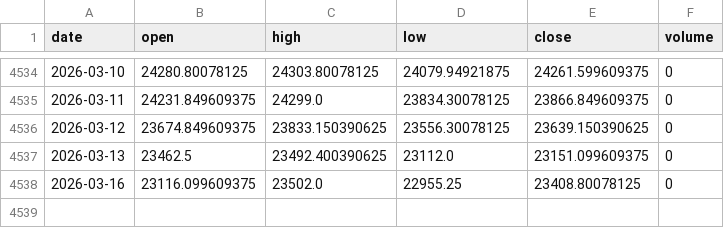
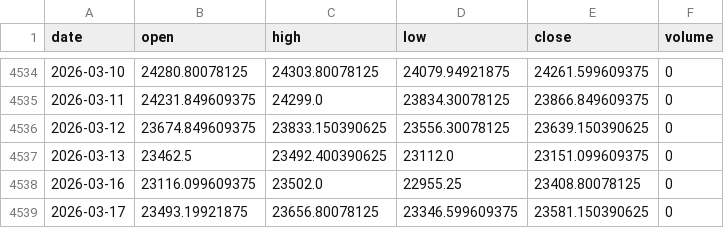
Before and after one commit to akadvisor3-tech/earn-india-market-data, a CSV file: data/indices/NIFTY50.csv, drawn as a sheet; only a part is shown, gaps mark what is left out; the diff names each change by its address in the sheet, - before the commit and + after, or states it on an @@ line.

```diff
--- a/data/indices/NIFTY50.csv
+++ b/data/indices/NIFTY50.csv
+row 4539: 2026-03-17 | 23493.19921875 | 23656.80078125 | 23346.599609375 | 23581.150390625 | 0
```
Also changed, not shown: data/indices/BANKNIFTY.csv, data/indices/SENSEX.csv.
